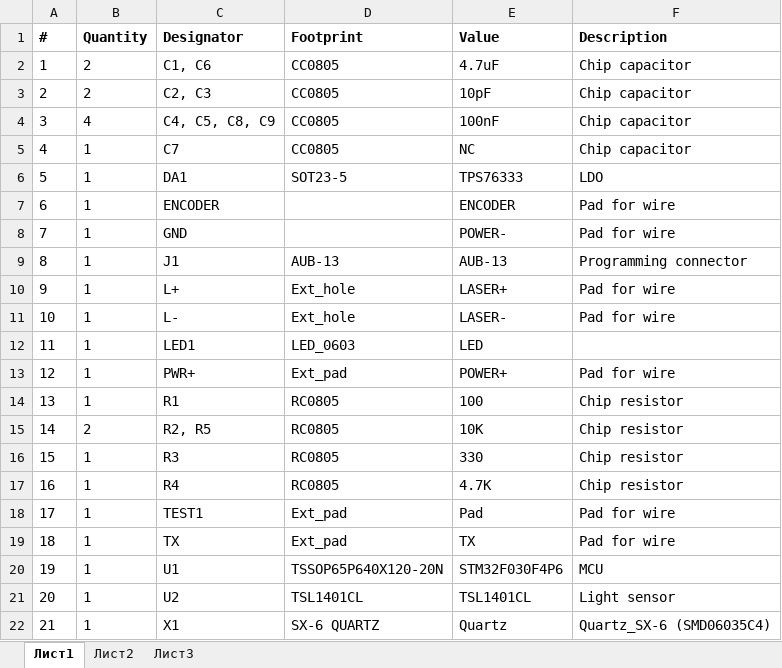
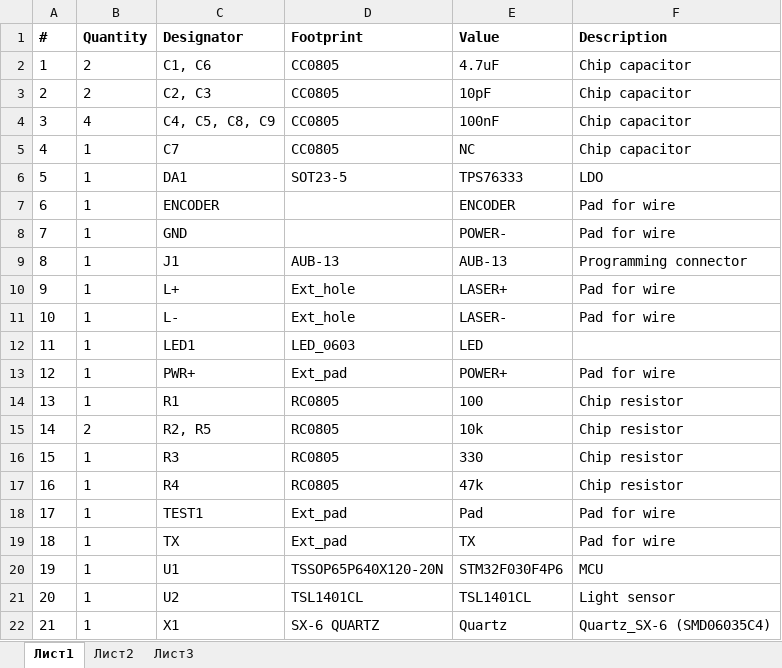
Before and after one commit to iliasam/OpenSimpleLidar, an Excel workbook: PCB/PCB_BOM.xlsx, sheet Лист1, drawn as a sheet; values as stored, in another font and other column widths than the file's, no borders; the diff names each change by its address in the sheet, - before the commit and + after, or states it on an @@ line.

Commit message:
Corrected R4 value.

```diff
--- a/PCB/PCB_BOM.xlsx (sheet Лист1)
+++ b/PCB/PCB_BOM.xlsx (sheet Лист1)
-E15 (Value): 10K
+E15 (Value): 10k
-E17 (Value): 4.7K
+E17 (Value): 47k
```
Also changed, not shown: 1 other file.
